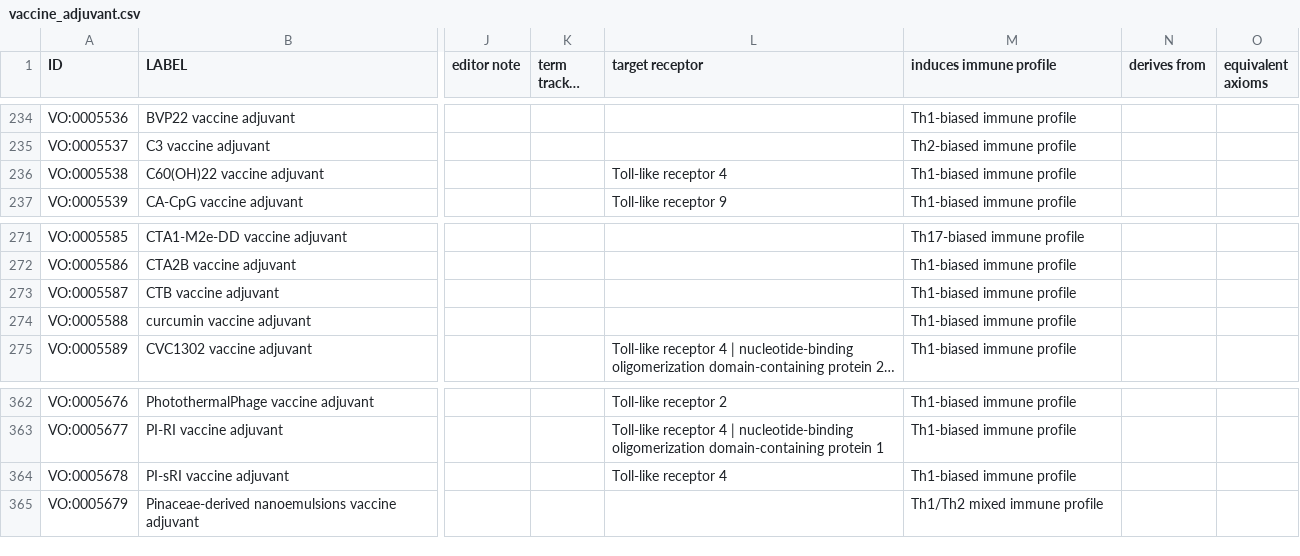
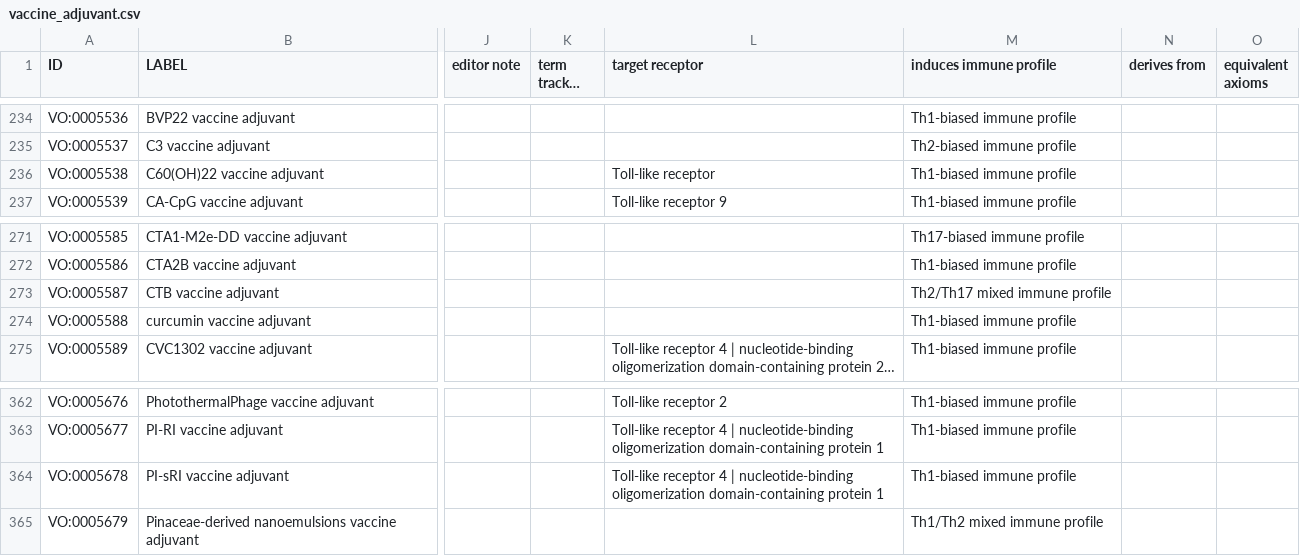
Before and after one commit to vaccineontology/VO, a CSV file: src/templates/vaccine_adjuvant.csv, drawn as a sheet; only a part is shown, gaps mark what is left out; long unchanged cells end in …; the diff names each change by its address in the sheet, - before the commit and + after, or states it on an @@ line.

Commit message:
reverted changes on TLR target of C60(OH)22 adjuvant, issue: https://github.com/vaccineontology/VO/issues/828, and corrected immune profile of CTB adjuvant, issue: https://github.com/vaccineontology/VO/issues/829

```diff
--- a/src/templates/vaccine_adjuvant.csv
+++ b/src/templates/vaccine_adjuvant.csv
-L236 (target receptor): Toll-like receptor 4
+L236 (target receptor): Toll-like receptor
-M273 (induces immune profile): Th1-biased immune profile
+M273 (induces immune profile): Th2/Th17 mixed immune profile
-L364 (target receptor): …receptor 4
+L364 (target receptor): …receptor 4 | nucleotide-binding oligomerization domain-containing protein 1
```
Also changed, not shown: 1 other file.
